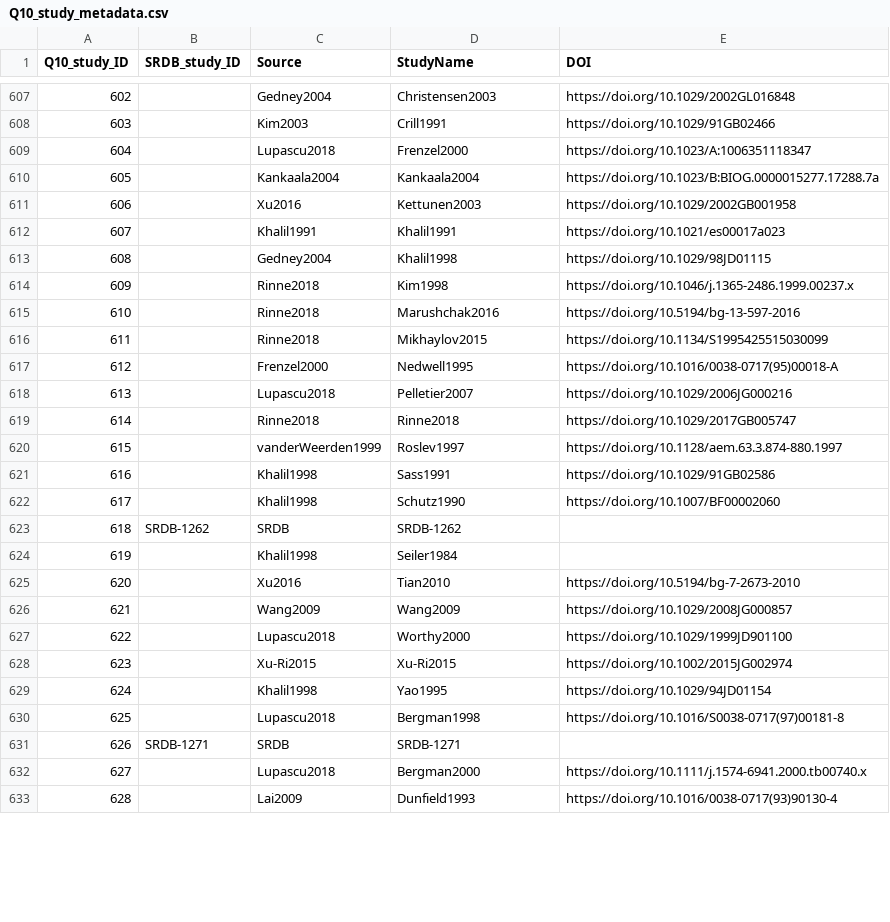
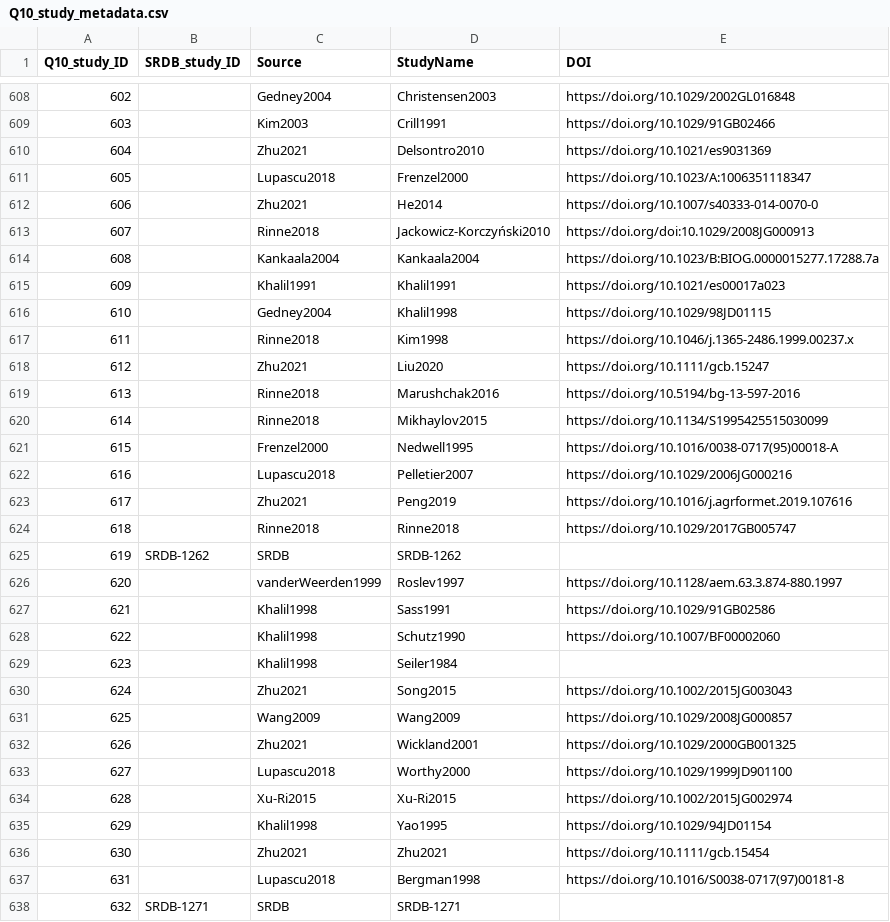
Before and after one commit to kaizadp/field_lab_q10, a CSV file: data/processed/Q10_study_metadata.csv, drawn as a sheet; only a part is shown, gaps mark what is left out; the shorter side is filled out with more unchanged rows; addresses are those after the commit; the diff covers the shown part only; the diff names each change by its address in the sheet, - before the commit and + after, or states it on an @@ line.

```diff
--- a/data/processed/Q10_study_metadata.csv
+++ b/data/processed/Q10_study_metadata.csv
+row 610: 604 |  | Zhu2021 | Delsontro2010 | https://doi.org/10.1021/es9031369
@@ column A (Q10_study_ID) renumbered from row 611 down @@
+row 612: 606 |  | Zhu2021 | He2014 | https://doi.org/10.1007/s40333-014-0070-0
@@ row 653 moved to row 613: 607 @@
@@ row 611 moved to row 660: 651 @@
+row 618: 612 |  | Zhu2021 | Liu2020 | https://doi.org/10.1111/gcb.15247
+row 623: 617 |  | Zhu2021 | Peng2019 | https://doi.org/10.1016/j.agrformet.2019.107616
@@ row 623 moved to row 625: 619 @@
@@ row 625 moved to row 663: 654 @@
+row 630: 624 |  | Zhu2021 | Song2015 | https://doi.org/10.1002/2015JG003043
+row 632: 626 |  | Zhu2021 | Wickland2001 | https://doi.org/10.1029/2000GB001325
+row 636: 630 |  | Zhu2021 | Zhu2021 | https://doi.org/10.1111/gcb.15454
```
Also changed, not shown: 1 added row, 2 moved rows and 2 edited cells elsewhere in this file, data/2-data_from_papers-GoogleDrive/CH4_data.csv, data/2-data_from_papers-GoogleDrive/N_data.csv, 1 other file.
